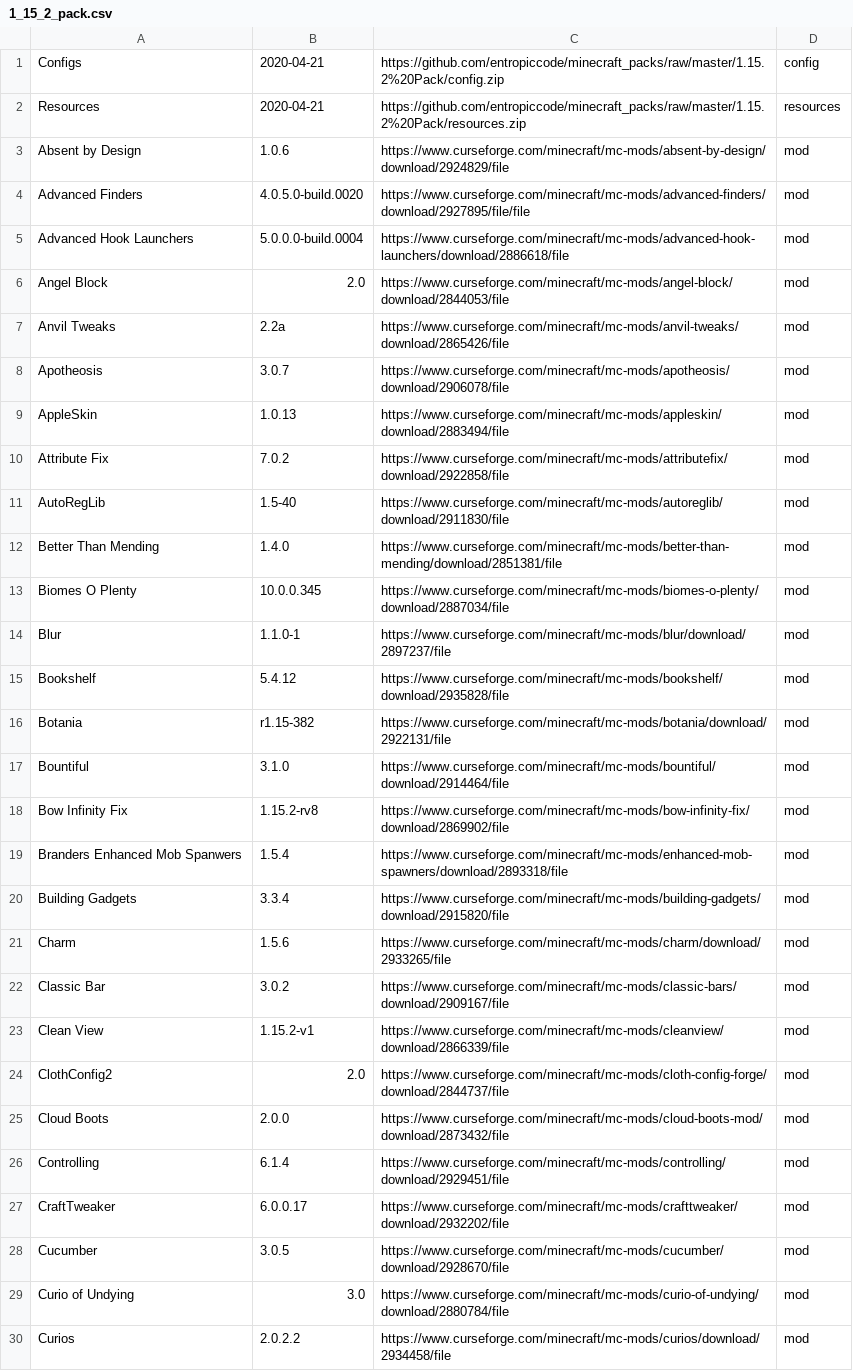
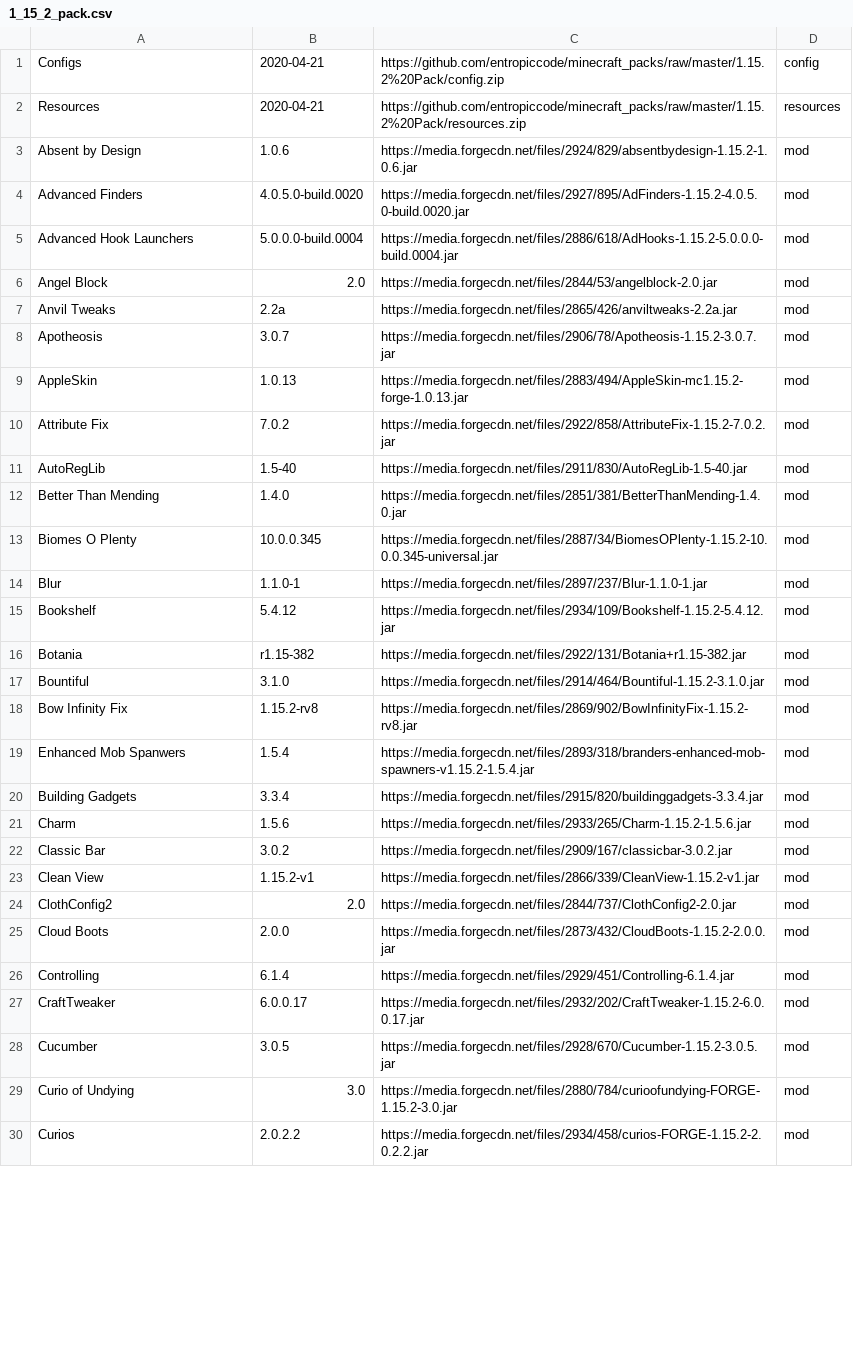
Before and after one commit to entropiccode/minecraft_packs, a CSV file: 1.15.2 Pack/1_15_2_pack.csv, drawn as a sheet; only a part is shown; the diff covers the shown part only.

Commit message:
Fixing urls

```diff
--- a/1.15.2 Pack/1_15_2_pack.csv
+++ b/1.15.2 Pack/1_15_2_pack.csv
@@ -2,29 +2,29 @@ Configs,2020-04-21,https://github.com/entropiccode/minecraft_packs/raw/master/1.
 Resources,2020-04-21,https://github.com/entropiccode/minecraft_packs/raw/master/1.15.2%20Pack/resources.zip,resources
-Absent by Design,1.0.6,https://www.curseforge.com/minecraft/mc-mods/absent-by-design/download/2924829/file,mod
-Advanced Finders,4.0.5.0-build.0020,https://www.curseforge.com/minecraft/mc-mods/advanced-finders/download/2927895/file/file,mod
-Advanced Hook Launchers,5.0.0.0-build.0004,https://www.curseforge.com/minecraft/mc-mods/advanced-hook-launchers/download/2886618/file,mod
-Angel Block,2.0,https://www.curseforge.com/minecraft/mc-mods/angel-block/download/2844053/file,mod
-Anvil Tweaks,2.2a,https://www.curseforge.com/minecraft/mc-mods/anvil-tweaks/download/2865426/file,mod
-Apotheosis,3.0.7,https://www.curseforge.com/minecraft/mc-mods/apotheosis/download/2906078/file,mod
-AppleSkin,1.0.13,https://www.curseforge.com/minecraft/mc-mods/appleskin/download/2883494/file,mod
-Attribute Fix,7.0.2,https://www.curseforge.com/minecraft/mc-mods/attributefix/download/2922858/file,mod
-AutoRegLib,1.5-40,https://www.curseforge.com/minecraft/mc-mods/autoreglib/download/2911830/file,mod
-Better Than Mending,1.4.0,https://www.curseforge.com/minecraft/mc-mods/better-than-mending/download/2851381/file,mod
-Biomes O Plenty,10.0.0.345,https://www.curseforge.com/minecraft/mc-mods/biomes-o-plenty/download/2887034/file,mod
-Blur,1.1.0-1,https://www.curseforge.com/minecraft/mc-mods/blur/download/2897237/file,mod
-Bookshelf,5.4.12,https://www.curseforge.com/minecraft/mc-mods/bookshelf/download/2935828/file,mod
-Botania,r1.15-382,https://www.curseforge.com/minecraft/mc-mods/botania/download/2922131/file,mod
-Bountiful,3.1.0,https://www.curseforge.com/minecraft/mc-mods/bountiful/download/2914464/file,mod
-Bow Infinity Fix,1.15.2-rv8,https://www.curseforge.com/minecraft/mc-mods/bow-infinity-fix/download/2869902/file,mod
-Branders Enhanced Mob Spanwers,1.5.4,https://www.curseforge.com/minecraft/mc-mods/enhanced-mob-spawners/download/2893318/file,mod
-Building Gadgets,3.3.4,https://www.curseforge.com/minecraft/mc-mods/building-gadgets/download/2915820/file,mod
-Charm,1.5.6,https://www.curseforge.com/minecraft/mc-mods/charm/download/2933265/file,mod
-Classic Bar,3.0.2,https://www.curseforge.com/minecraft/mc-mods/classic-bars/download/2909167/file,mod
-Clean View,1.15.2-v1,https://www.curseforge.com/minecraft/mc-mods/cleanview/download/2866339/file,mod
-ClothConfig2,2.0,https://www.curseforge.com/minecraft/mc-mods/cloth-config-forge/download/2844737/file,mod
-Cloud Boots,2.0.0,https://www.curseforge.com/minecraft/mc-mods/cloud-boots-mod/download/2873432/file,mod
-Controlling,6.1.4,https://www.curseforge.com/minecraft/mc-mods/controlling/download/2929451/file,mod
-CraftTweaker,6.0.0.17,https://www.curseforge.com/minecraft/mc-mods/crafttweaker/download/2932202/file,mod
-Cucumber,3.0.5,https://www.curseforge.com/minecraft/mc-mods/cucumber/download/2928670/file,mod
-Curio of Undying,3.0,https://www.curseforge.com/minecraft/mc-mods/curio-of-undying/download/2880784/file,mod
-Curios,2.0.2.2,https://www.curseforge.com/minecraft/mc-mods/curios/download/2934458/file,mod
+Absent by Design,1.0.6,https://media.forgecdn.net/files/2924/829/absentbydesign-1.15.2-1.0.6.jar,mod
+Advanced Finders,4.0.5.0-build.0020,https://media.forgecdn.net/files/2927/895/AdFinders-1.15.2-4.0.5.0-build.0020.jar,mod
+Advanced Hook Launchers,5.0.0.0-build.0004,https://media.forgecdn.net/files/2886/618/AdHooks-1.15.2-5.0.0.0-build.0004.jar,mod
+Angel Block,2.0,https://media.forgecdn.net/files/2844/53/angelblock-2.0.jar,mod
+Anvil Tweaks,2.2a,https://media.forgecdn.net/files/2865/426/anviltweaks-2.2a.jar,mod
+Apotheosis,3.0.7,https://media.forgecdn.net/files/2906/78/Apotheosis-1.15.2-3.0.7.jar,mod
+AppleSkin,1.0.13,https://media.forgecdn.net/files/2883/494/AppleSkin-mc1.15.2-forge-1.0.13.jar,mod
+Attribute Fix,7.0.2,https://media.forgecdn.net/files/2922/858/AttributeFix-1.15.2-7.0.2.jar,mod
+AutoRegLib,1.5-40,https://media.forgecdn.net/files/2911/830/AutoRegLib-1.5-40.jar,mod
+Better Than Mending,1.4.0,https://media.forgecdn.net/files/2851/381/BetterThanMending-1.4.0.jar,mod
+Biomes O Plenty,10.0.0.345,https://media.forgecdn.net/files/2887/34/BiomesOPlenty-1.15.2-10.0.0.345-universal.jar,mod
+Blur,1.1.0-1,https://media.forgecdn.net/files/2897/237/Blur-1.1.0-1.jar,mod
+Bookshelf,5.4.12,https://media.forgecdn.net/files/2934/109/Bookshelf-1.15.2-5.4.12.jar,mod
+Botania,r1.15-382,https://media.forgecdn.net/files/2922/131/Botania+r1.15-382.jar,mod
+Bountiful,3.1.0,https://media.forgecdn.net/files/2914/464/Bountiful-1.15.2-3.1.0.jar,mod
+Bow Infinity Fix,1.15.2-rv8,https://media.forgecdn.net/files/2869/902/BowInfinityFix-1.15.2-rv8.jar,mod
+Enhanced Mob Spanwers,1.5.4,https://media.forgecdn.net/files/2893/318/branders-enhanced-mob-spawners-v1.15.2-1.5.4.jar,mod
+Building Gadgets,3.3.4,https://media.forgecdn.net/files/2915/820/buildinggadgets-3.3.4.jar,mod
+Charm,1.5.6,https://media.forgecdn.net/files/2933/265/Charm-1.15.2-1.5.6.jar,mod
+Classic Bar,3.0.2,https://media.forgecdn.net/files/2909/167/classicbar-3.0.2.jar,mod
+Clean View,1.15.2-v1,https://media.forgecdn.net/files/2866/339/CleanView-1.15.2-v1.jar,mod
+ClothConfig2,2.0,https://media.forgecdn.net/files/2844/737/ClothConfig2-2.0.jar,mod
+Cloud Boots,2.0.0,https://media.forgecdn.net/files/2873/432/CloudBoots-1.15.2-2.0.0.jar,mod
+Controlling,6.1.4,https://media.forgecdn.net/files/2929/451/Controlling-6.1.4.jar,mod
+CraftTweaker,6.0.0.17,https://media.forgecdn.net/files/2932/202/CraftTweaker-1.15.2-6.0.0.17.jar,mod
+Cucumber,3.0.5,https://media.forgecdn.net/files/2928/670/Cucumber-1.15.2-3.0.5.jar,mod
+Curio of Undying,3.0,https://media.forgecdn.net/files/2880/784/curioofundying-FORGE-1.15.2-3.0.jar,mod
+Curios,2.0.2.2,https://media.forgecdn.net/files/2934/458/curios-FORGE-1.15.2-2.0.2.2.jar,mod
```
Also changed, not shown: 62 edited cells elsewhere in this file.
